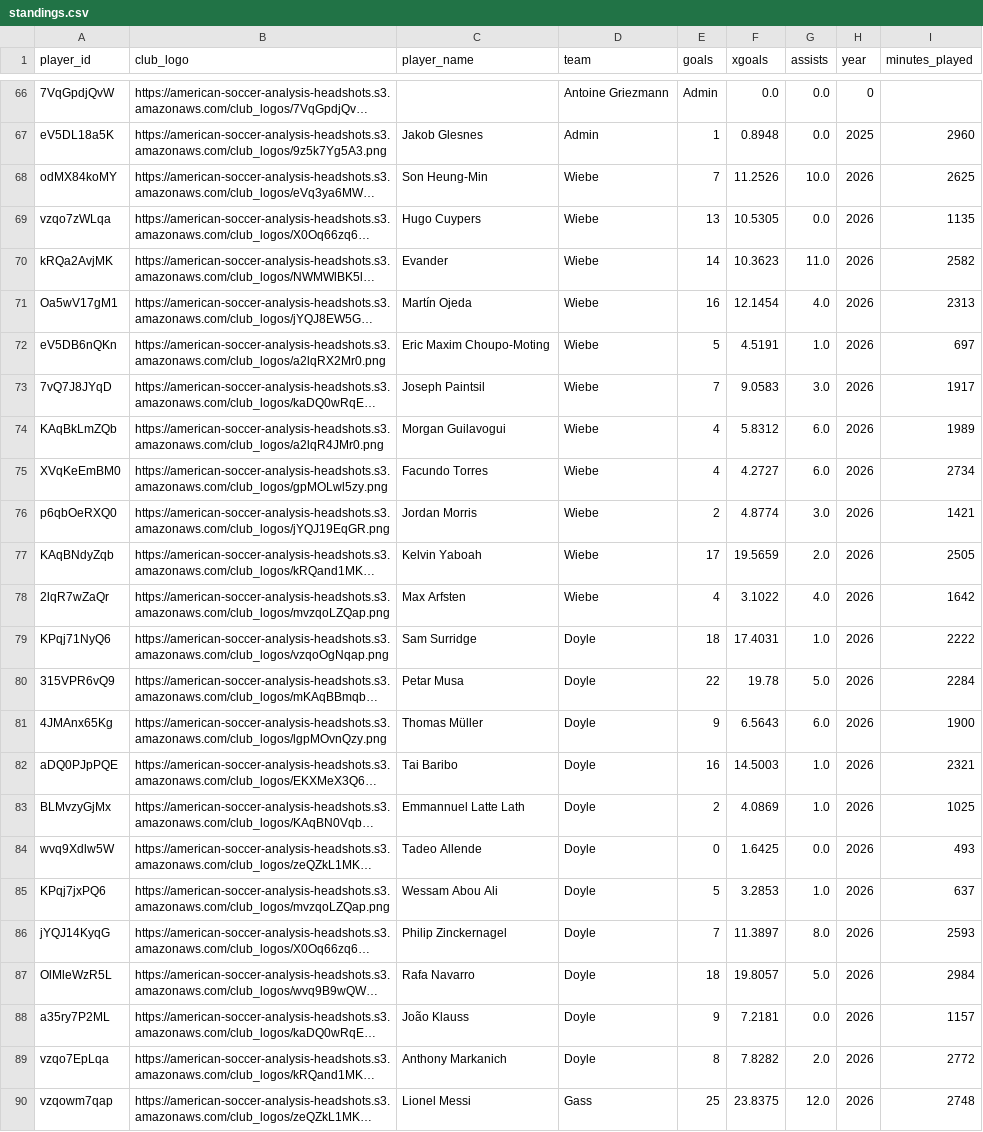
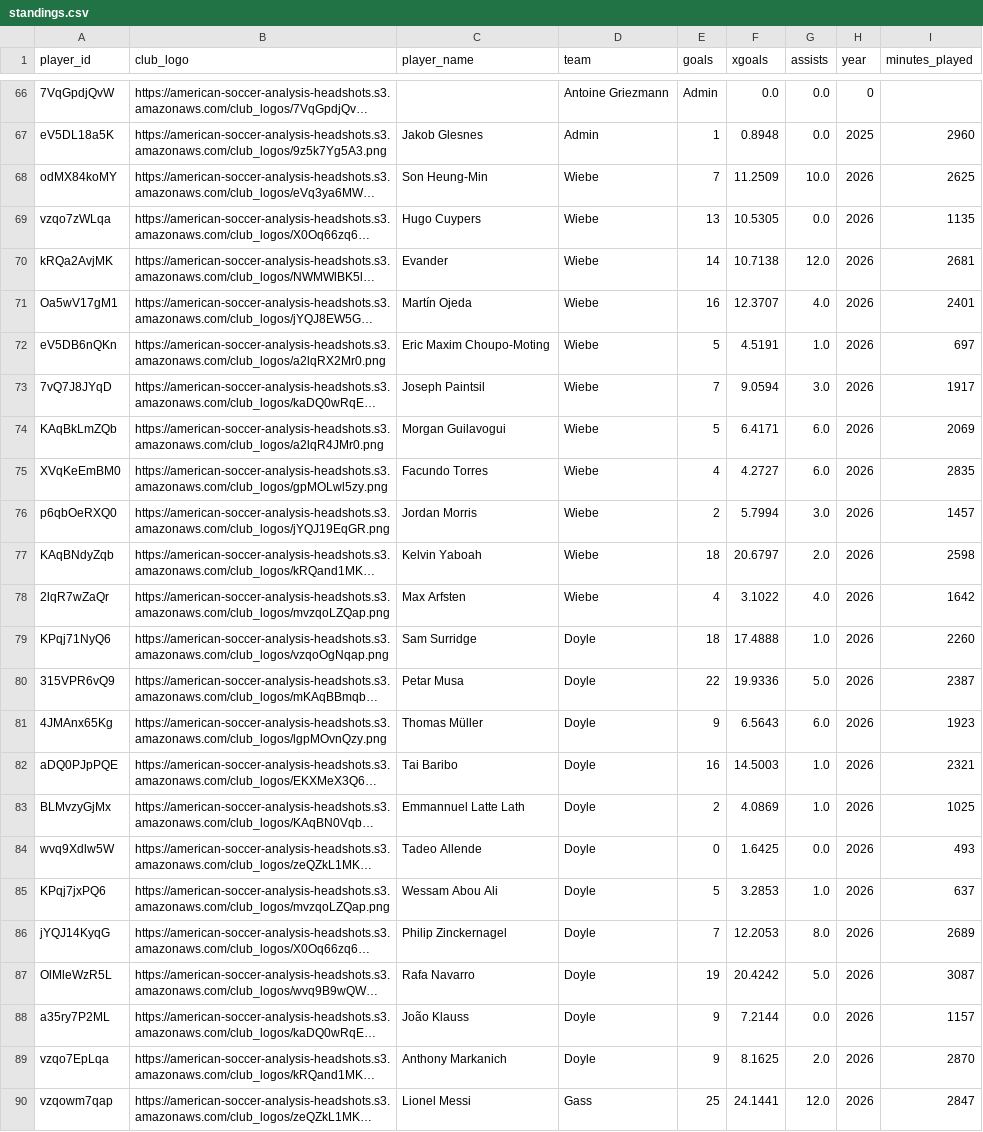
Before and after one commit to bgrnwd/soccerwise, a CSV file: src/standings.csv, drawn as a sheet; only a part is shown, gaps mark what is left out; long unchanged cells end in …; the diff covers the shown part only; the diff names each change by its address in the sheet, - before the commit and + after, or states it on an @@ line.

```diff
--- a/src/standings.csv
+++ b/src/standings.csv
-F68 (xgoals): 11.2526
+F68 (xgoals): 11.2509
-F70 (xgoals): 10.3623
+F70 (xgoals): 10.7138
-G70 (assists): 11.0
+G70 (assists): 12.0
-I70 (minutes_played): 2582
+I70 (minutes_played): 2681
-F71 (xgoals): 12.1454
+F71 (xgoals): 12.3707
-I71 (minutes_played): 2313
+I71 (minutes_played): 2401
-F73 (xgoals): 9.0583
+F73 (xgoals): 9.0594
-E74 (goals): 4
+E74 (goals): 5
-F74 (xgoals): 5.8312
+F74 (xgoals): 6.4171
-I74 (minutes_played): 1989
+I74 (minutes_played): 2069
-I75 (minutes_played): 2734
+I75 (minutes_played): 2835
-F76 (xgoals): 4.8774
+F76 (xgoals): 5.7994
-I76 (minutes_played): 1421
+I76 (minutes_played): 1457
-E77 (goals): 17
+E77 (goals): 18
-F77 (xgoals): 19.5659
+F77 (xgoals): 20.6797
-I77 (minutes_played): 2505
+I77 (minutes_played): 2598
-F79 (xgoals): 17.4031
+F79 (xgoals): 17.4888
-I79 (minutes_played): 2222
+I79 (minutes_played): 2260
-F80 (xgoals): 19.78
+F80 (xgoals): 19.9336
-I80 (minutes_played): 2284
+I80 (minutes_played): 2387
-I81 (minutes_played): 1900
+I81 (minutes_played): 1923
-F86 (xgoals): 11.3897
+F86 (xgoals): 12.2053
-I86 (minutes_played): 2593
+I86 (minutes_played): 2689
-E87 (goals): 18
+E87 (goals): 19
-F87 (xgoals): 19.8057
+F87 (xgoals): 20.4242
-I87 (minutes_played): 2984
+I87 (minutes_played): 3087
-F88 (xgoals): 7.2181
+F88 (xgoals): 7.2144
-E89 (goals): 8
+E89 (goals): 9
-F89 (xgoals): 7.8282
+F89 (xgoals): 8.1625
-I89 (minutes_played): 2772
+I89 (minutes_played): 2870
-F90 (xgoals): 23.8375
+F90 (xgoals): 24.1441
-I90 (minutes_played): 2748
+I90 (minutes_played): 2847
```
Also changed, not shown: 52 edited cells elsewhere in this file, src/over_under.csv, 2 other files.
